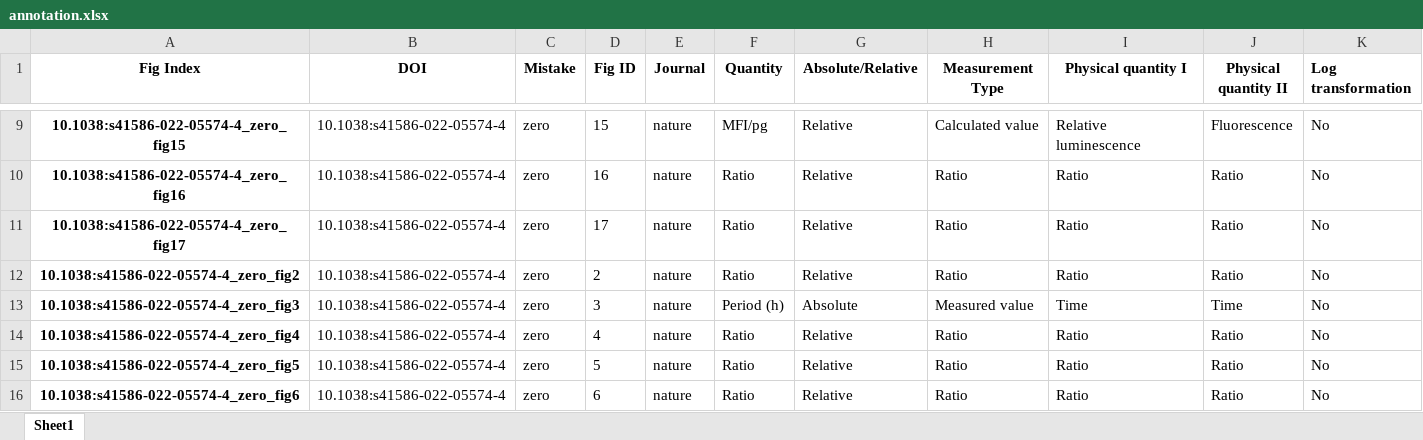
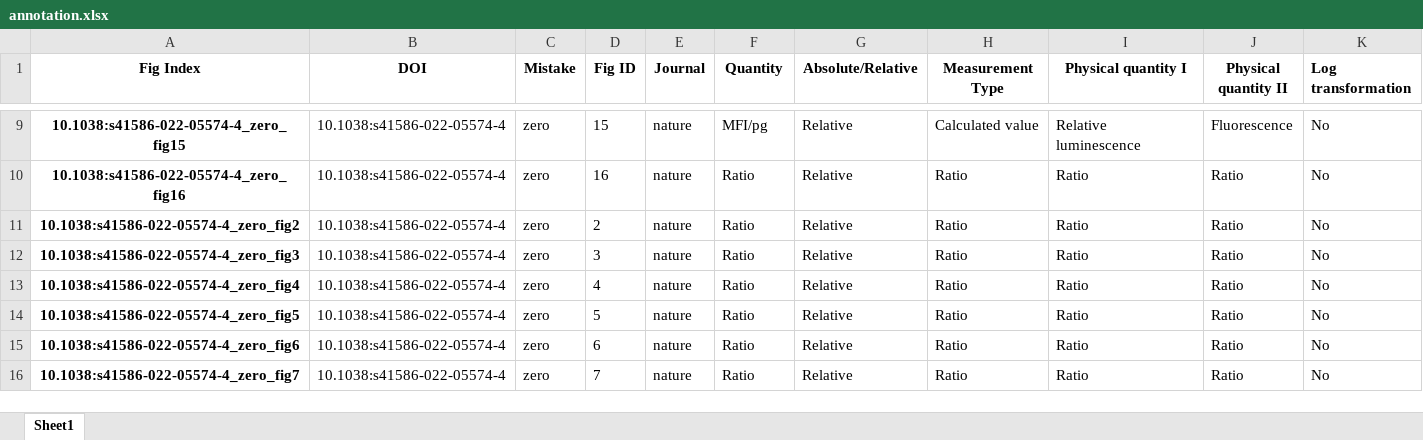
Before and after one commit to tengjuilin/misused-bar-graphs, an Excel workbook: data/misused_bar_graph_figures/nature/zero/annotation.xlsx, sheet Sheet1, drawn as a sheet; only a part is shown, gaps mark what is left out; the shorter side is filled out with more unchanged rows; values as stored, in another font and other column widths than the file's, no borders; removed rows and columns are numbered as before the commit, all else as after; the diff names each change by its address in the sheet, - before the commit and + after, or states it on an @@ line.

Commit message:
Add data

```diff
--- a/data/misused_bar_graph_figures/nature/zero/annotation.xlsx (sheet Sheet1)
+++ b/data/misused_bar_graph_figures/nature/zero/annotation.xlsx (sheet Sheet1)
-row 11: 10.1038:s41586-022-05574-4_zero_fig17 | 10.1038:s41586-022-05574-4 | zero | 17 | nature | Ratio | Relative | Ratio | Ratio | Ratio | No
-F12 (Quantity): Period (h)
+F12 (Quantity): Ratio
-G12 (Absolute/Relative): Absolute
+G12 (Absolute/Relative): Relative
-H12 (Measurement Type): Measured value
+H12 (Measurement Type): Ratio
-I12 (Physical quantity I): Time
+I12 (Physical quantity I): Ratio
-J12 (Physical quantity II): Time
+J12 (Physical quantity II): Ratio
```
Also changed, not shown: 31 other files.
